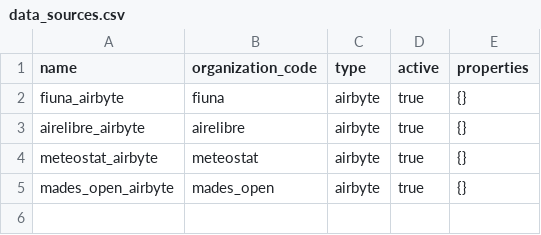
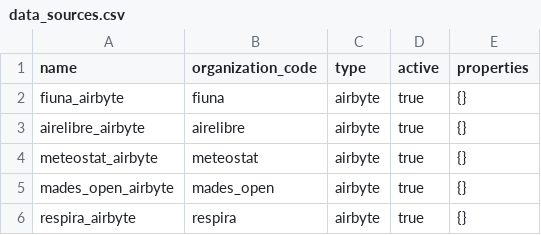
Before and after one commit to ProyectoRespira/respira-data, a CSV file: dbt/seeds/data_sources.csv, drawn as a sheet; the diff names each change by its address in the sheet, - before the commit and + after, or states it on an @@ line.

```diff
--- a/dbt/seeds/data_sources.csv
+++ b/dbt/seeds/data_sources.csv
+row 6: respira_airbyte | respira | airbyte | true | {}
```
Also changed, not shown: dbt/seeds/station_region_seed.csv, dbt/seeds/stations_static.csv, 15 other files.
